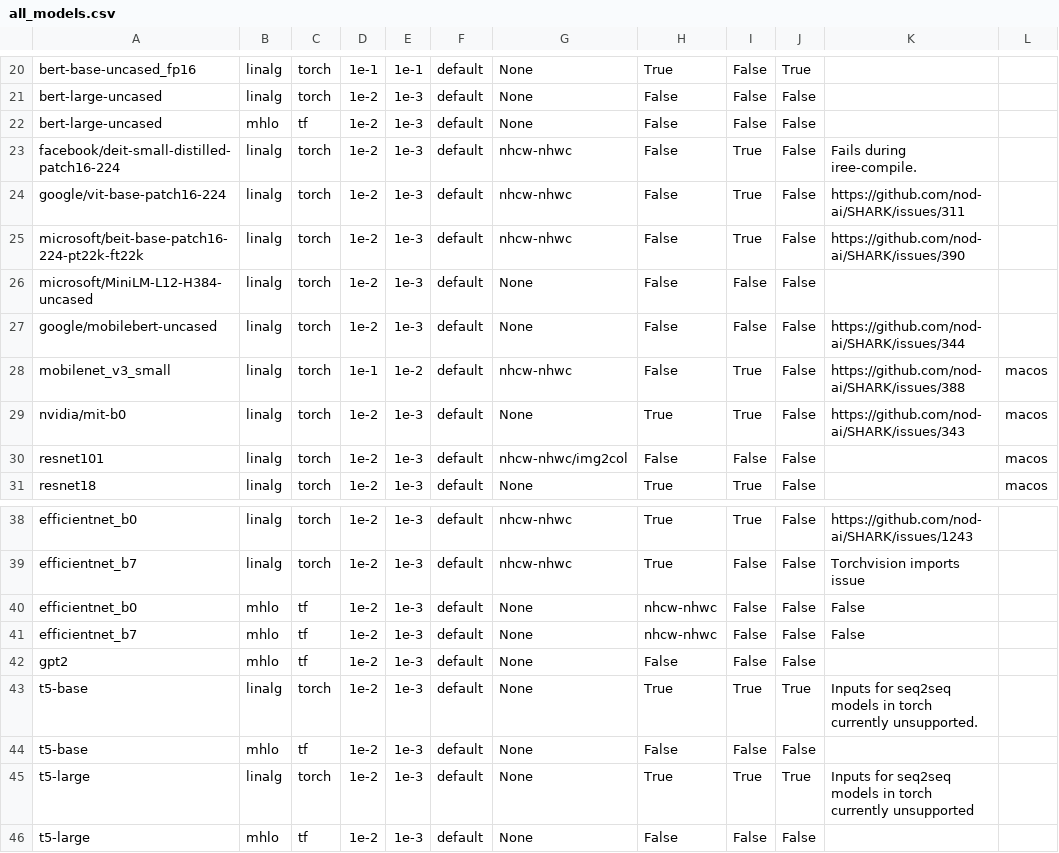
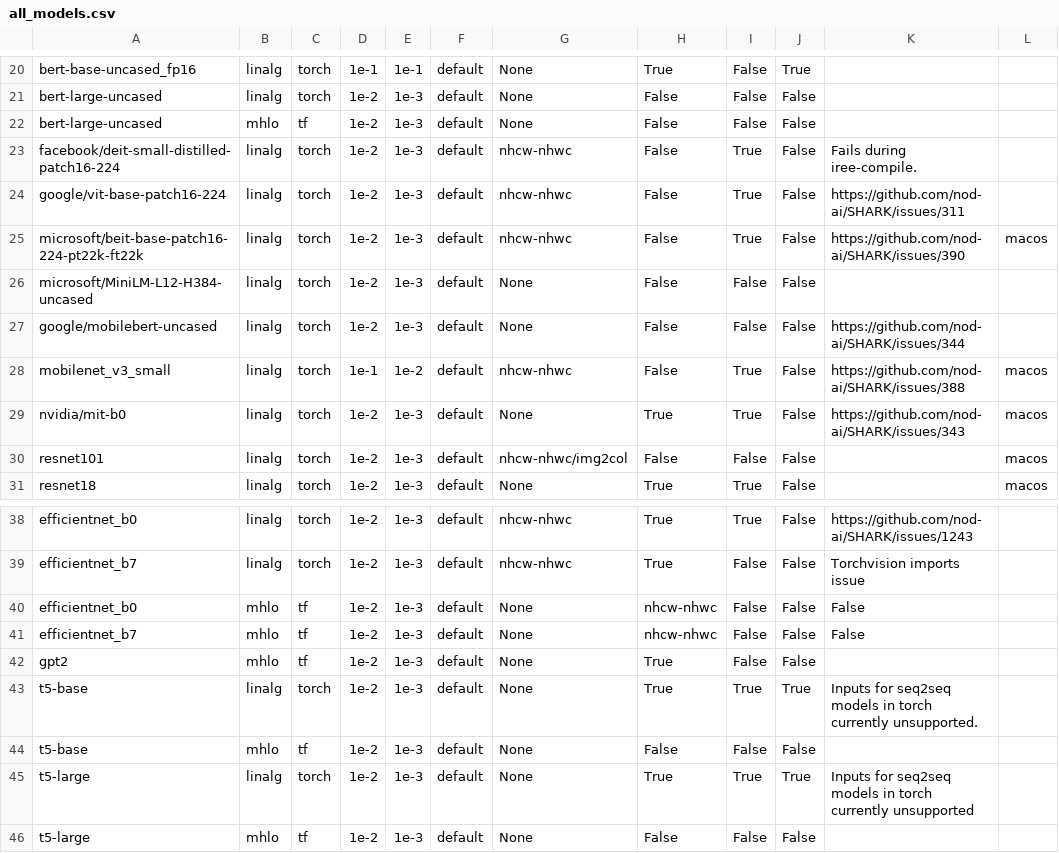
Before and after one commit to nod-ai/SHARK-Studio, a CSV file: tank/all_models.csv, drawn as a sheet; only a part is shown, gaps mark what is left out.

Commit message:
Adds a few xfails to enable macOS builder

```diff
--- a/tank/all_models.csv
+++ b/tank/all_models.csv
@@ -24,3 +24,3 @@ facebook/deit-small-distilled-patch16-224,linalg,torch,1e-2,1e-3,default,nhcw-nh
 google/vit-base-patch16-224,linalg,torch,1e-2,1e-3,default,nhcw-nhwc,False,True,False,"https://github.com/nod-ai/SHARK/issues/311",""
-microsoft/beit-base-patch16-224-pt22k-ft22k,linalg,torch,1e-2,1e-3,default,nhcw-nhwc,False,True,False,"https://github.com/nod-ai/SHARK/issues/390",""
+microsoft/beit-base-patch16-224-pt22k-ft22k,linalg,torch,1e-2,1e-3,default,nhcw-nhwc,False,True,False,"https://github.com/nod-ai/SHARK/issues/390","macos"
 microsoft/MiniLM-L12-H384-uncased,linalg,torch,1e-2,1e-3,default,None,False,False,False,"",""
@@ -41,3 +41,3 @@ efficientnet_b0,mhlo,tf,1e-2,1e-3,default,None,nhcw-nhwc,False,False,False,"",""
 efficientnet_b7,mhlo,tf,1e-2,1e-3,default,None,nhcw-nhwc,False,False,False,"",""
-gpt2,mhlo,tf,1e-2,1e-3,default,None,False,False,False,"",""
+gpt2,mhlo,tf,1e-2,1e-3,default,None,True,False,False,"",""
 t5-base,linalg,torch,1e-2,1e-3,default,None,True,True,True,"Inputs for seq2seq models in torch currently unsupported.",""
```
